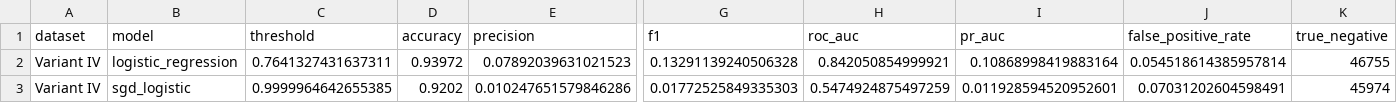
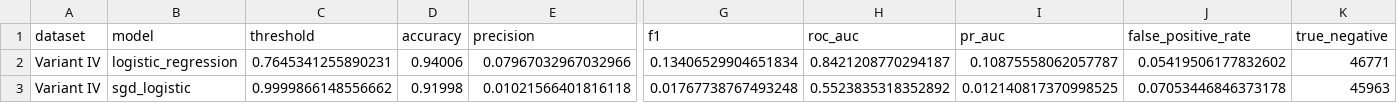
Before and after one commit to KennyDao1324/ai4cyber-fraud, a CSV file: outputs/variant_iv/model_comparison.csv, drawn as a sheet; only a part is shown, gaps mark what is left out; the diff covers the shown part only; the diff names each change by its address in the sheet, - before the commit and + after, or states it on an @@ line.

```diff
--- a/outputs/variant_iv/model_comparison.csv
+++ b/outputs/variant_iv/model_comparison.csv
-C2 (threshold): 0.7641327431637311
+C2 (threshold): 0.7645341255890231
-D2 (accuracy): 0.93972
+D2 (accuracy): 0.94006
-E2 (precision): 0.07892039631021523
+E2 (precision): 0.07967032967032966
-G2 (f1): 0.13291139240506328
+G2 (f1): 0.13406529904651834
-H2 (roc_auc): 0.842050854999921
+H2 (roc_auc): 0.8421208770294187
-I2 (pr_auc): 0.10868998419883164
+I2 (pr_auc): 0.10875558062057787
-J2 (false_positive_rate): 0.054518614385957814
+J2 (false_positive_rate): 0.05419506177832602
-K2 (true_negative): 46755
+K2 (true_negative): 46771
-C3 (threshold): 0.9999964642655385
+C3 (threshold): 0.9999866148556662
-D3 (accuracy): 0.9202
+D3 (accuracy): 0.91998
-E3 (precision): 0.010247651579846286
+E3 (precision): 0.01021566401816118
-G3 (f1): 0.01772525849335303
+G3 (f1): 0.01767738767493248
-H3 (roc_auc): 0.5474924875497259
+H3 (roc_auc): 0.5523835318352892
-I3 (pr_auc): 0.011928594520952601
+I3 (pr_auc): 0.012140817370998525
-J3 (false_positive_rate): 0.07031202604598491
+J3 (false_positive_rate): 0.07053446846373178
-K3 (true_negative): 45974
+K3 (true_negative): 45963
```
Also changed, not shown: 26 edited cells elsewhere in this file, outputs/base/model_comparison.csv, outputs/variant_i/model_comparison.csv, 38 other files.
